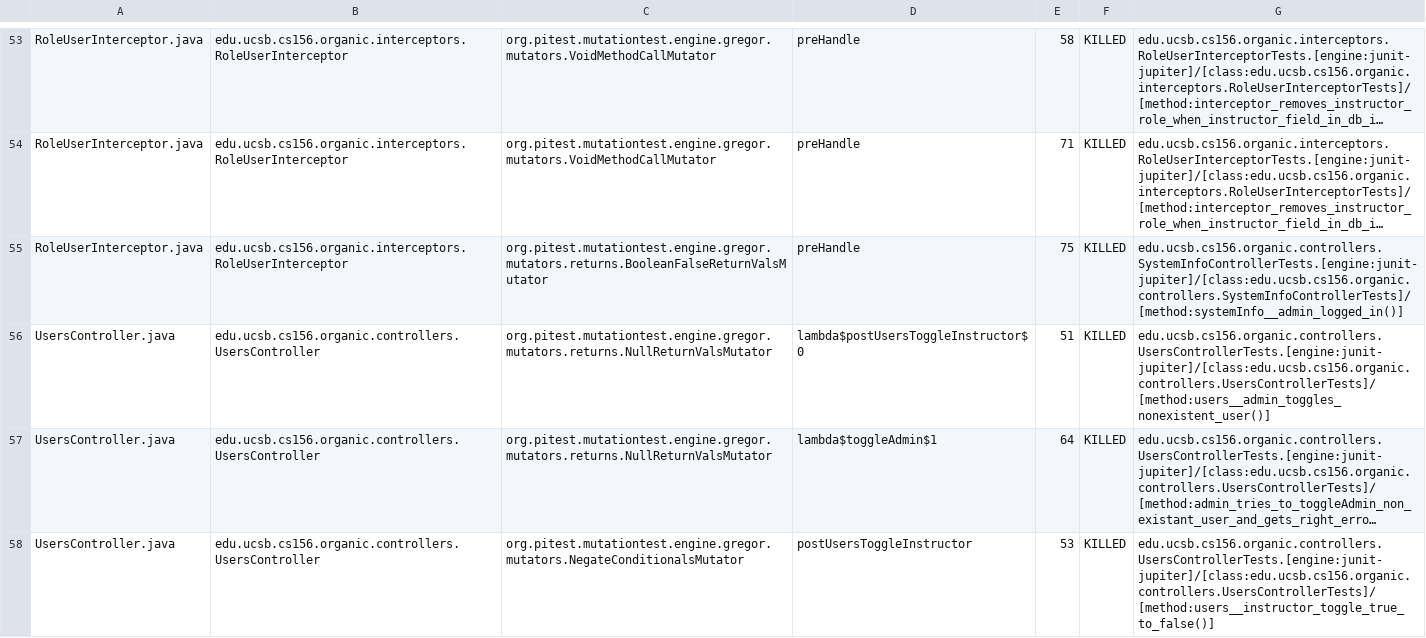
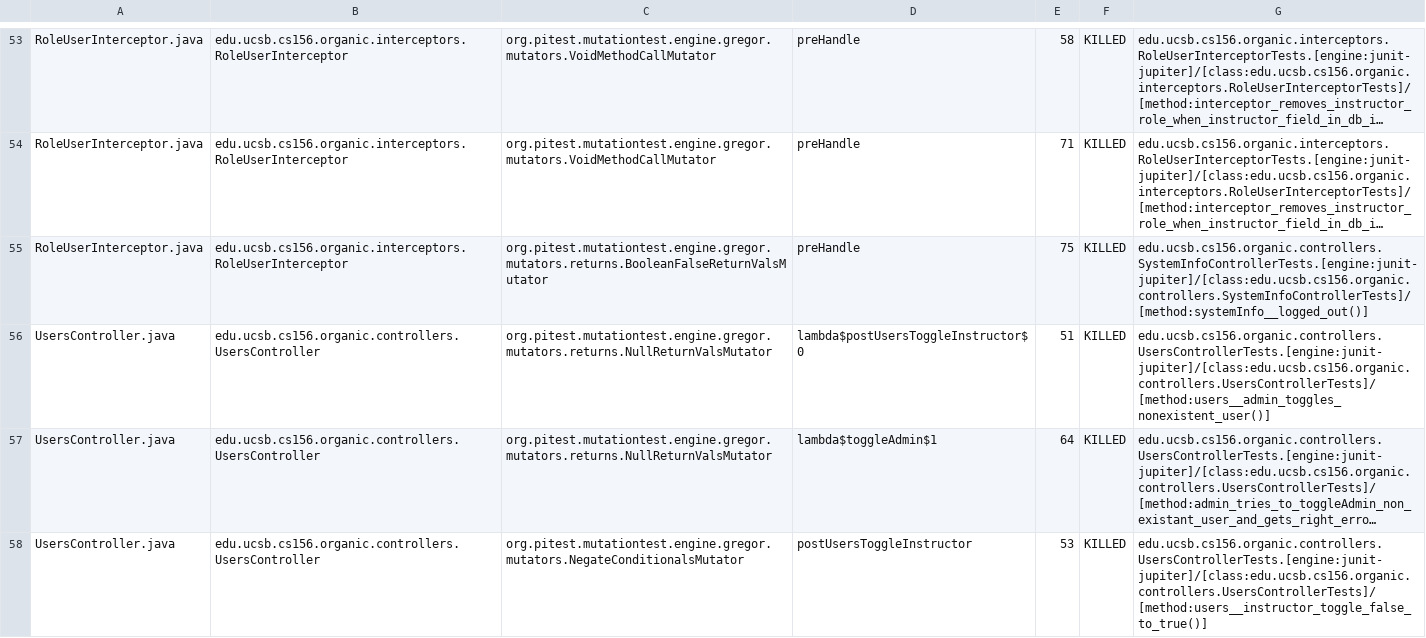
Before and after one commit to ucsb-cs156-w24/proj-organic-w24-6pm-4, a CSV file: prs/75/pitest/mutations.csv, drawn as a sheet; only a part is shown, gaps mark what is left out; long unchanged cells end in …; the diff covers the shown part only; the diff names each change by its address in the sheet, - before the commit and + after, or states it on an @@ line.

Commit message:
Deploying to gh-pages from @ ucsb-cs156-w24/proj-organic-w24-6pm-4@90512cf912f4ea45eda367e1aced09741cd6d35d 🚀

```diff
--- a/prs/75/pitest/mutations.csv
+++ b/prs/75/pitest/mutations.csv
-G55: edu.ucsb.cs156.organic.controllers.SystemInfoControllerTests.[engine:junit-jupiter]/[class:edu.ucsb.cs156.organic.controllers.SystemInfoControllerTests]/[method:systemInfo__admin_logged_in()]
+G55: edu.ucsb.cs156.organic.controllers.SystemInfoControllerTests.[engine:junit-jupiter]/[class:edu.ucsb.cs156.organic.controllers.SystemInfoControllerTests]/[method:systemInfo__logged_out()]
-G58: edu.ucsb.cs156.organic.controllers.UsersControllerTests.[engine:junit-jupiter]/[class:edu.ucsb.cs156.organic.controllers.UsersControllerTests]/[method:users__instructor_toggle_true_to_false()]
+G58: edu.ucsb.cs156.organic.controllers.UsersControllerTests.[engine:junit-jupiter]/[class:edu.ucsb.cs156.organic.controllers.UsersControllerTests]/[method:users__instructor_toggle_false_to_true()]
```
Also changed, not shown: 20 edited cells elsewhere in this file, 16 other files.
